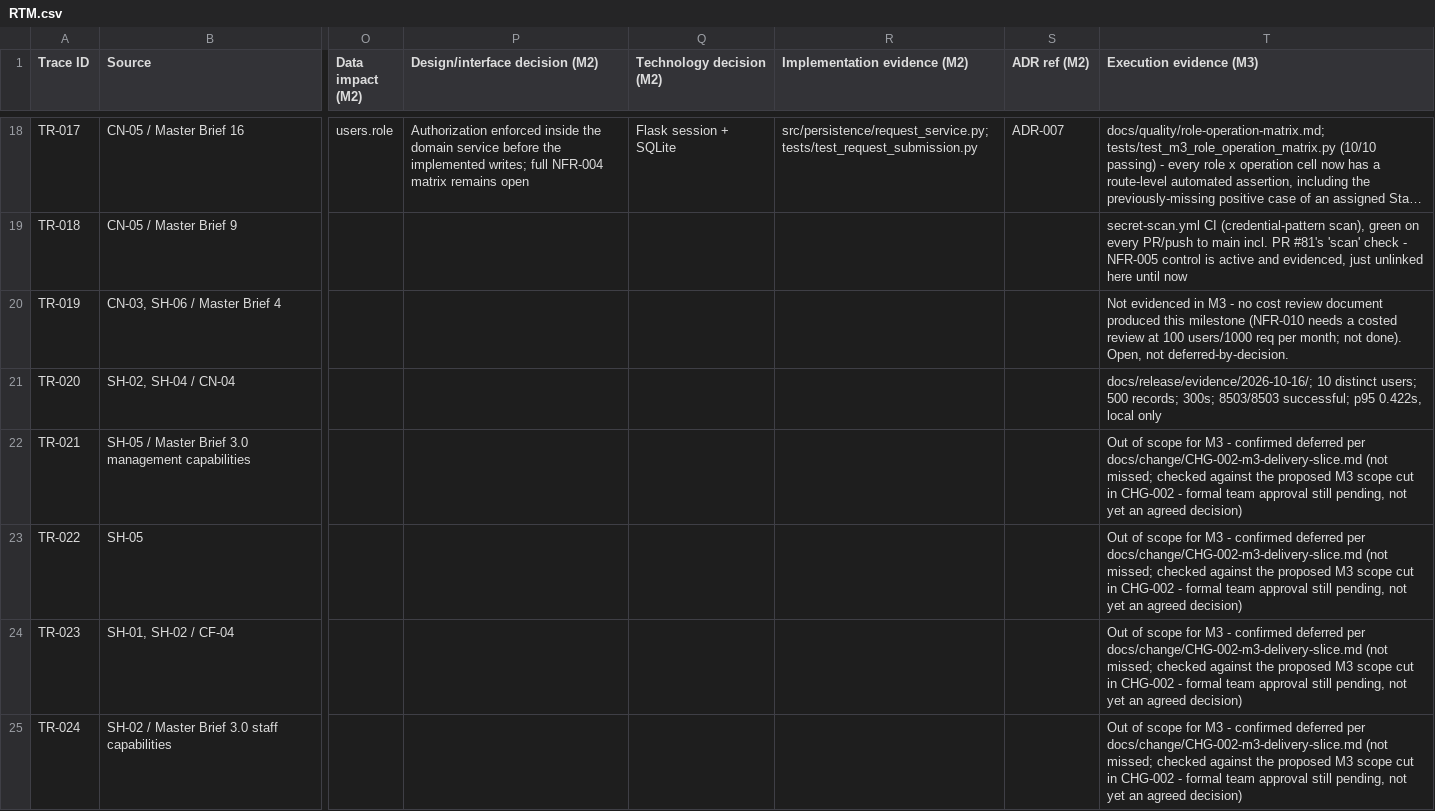
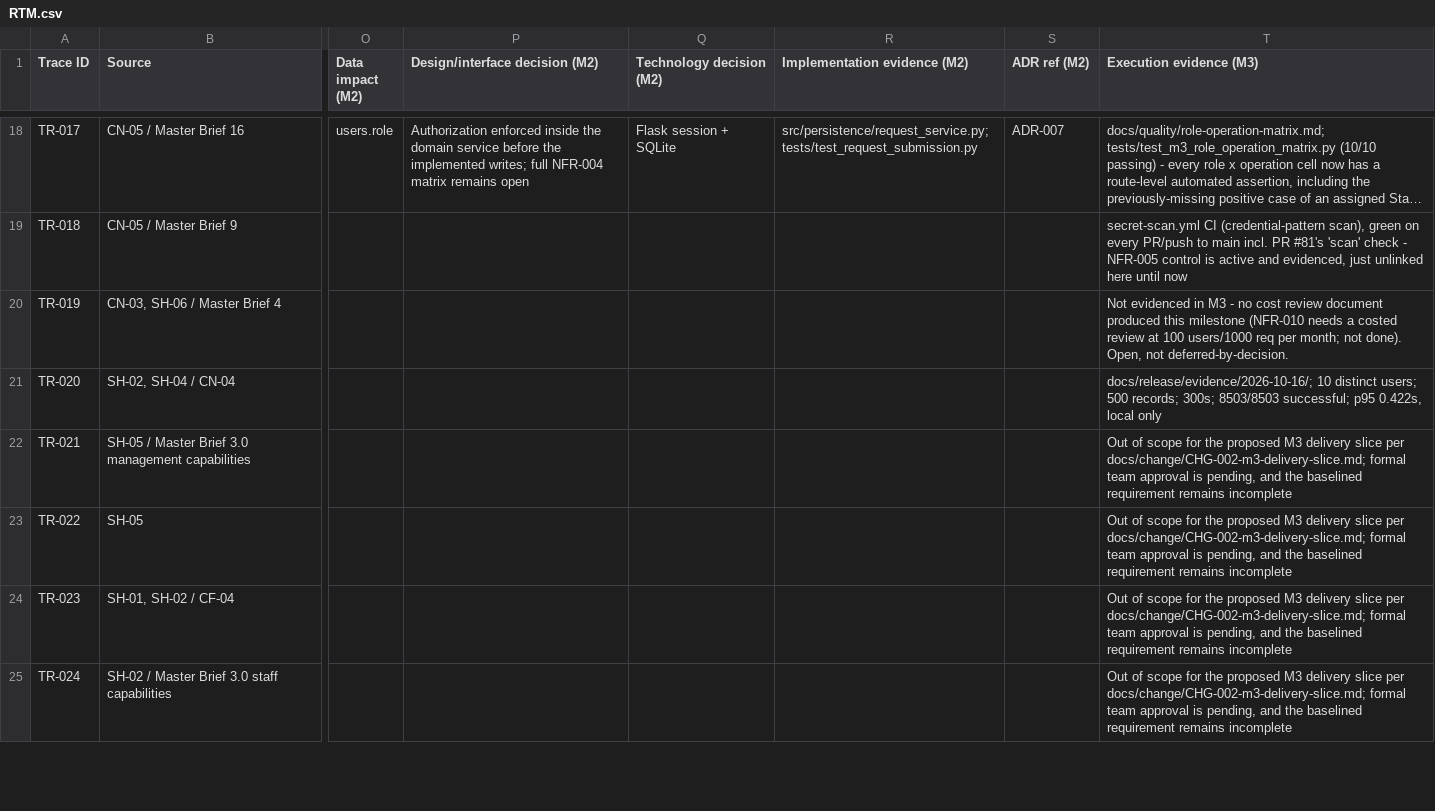
Before and after one commit to DonLukus/Civic-connect, a CSV file: docs/requirements/RTM.csv, drawn as a sheet; only a part is shown, gaps mark what is left out; long unchanged cells end in …; the diff covers the shown part only; the diff names each change by its address in the sheet, - before the commit and + after, or states it on an @@ line.

Commit message:
docs: correct RTM scope and hash claims (AI-assisted at Don's request)

```diff
--- a/docs/requirements/RTM.csv
+++ b/docs/requirements/RTM.csv
-T22:T25 (Execution evidence (M3)): …scope for M3 - confirmed deferred per docs/change/CHG-002-m3-delivery-slice.md (not missed; checked against the proposed M3 scope cut in CHG-002 - formal team approval still pending, not yet an agreed decision)
+T22:T25 (Execution evidence (M3)): …scope for the proposed M3 delivery slice per docs/change/CHG-002-m3-delivery-slice.md; formal team approval is pending, and the baselined requirement remains incomplete
```
Also changed, not shown: 12 edited cells elsewhere in this file.
